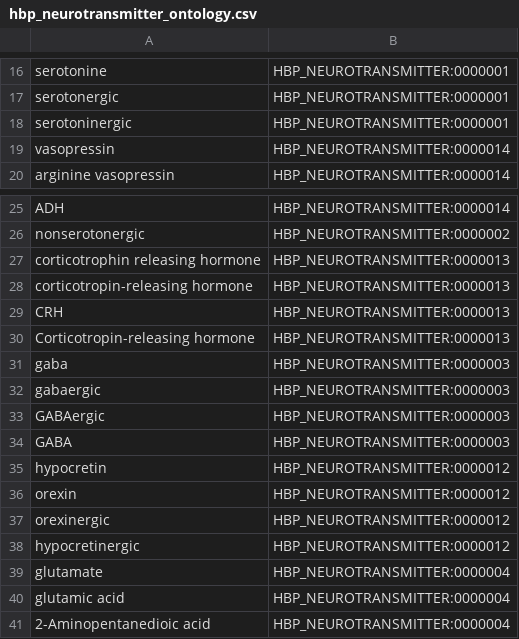
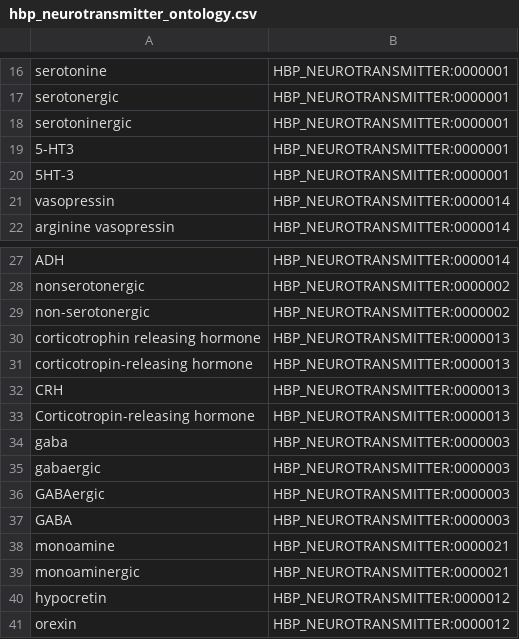
Before and after one commit to renaud/neuroNER, a CSV file: resources/bluima/neuroner/hbp_neurotransmitter_ontology.csv, drawn as a sheet; only a part is shown, gaps mark what is left out; the shorter side is filled out with more unchanged rows; the diff names each change by its address in the sheet, - before the commit and + after, or states it on an @@ line.

```diff
--- a/resources/bluima/neuroner/hbp_neurotransmitter_ontology.csv
+++ b/resources/bluima/neuroner/hbp_neurotransmitter_ontology.csv
+row 19: 5-HT3 | HBP_NEUROTRANSMITTER:0000001
+row 20: 5HT-3 | HBP_NEUROTRANSMITTER:0000001
+row 29: non-serotonergic | HBP_NEUROTRANSMITTER:0000002
+row 38: monoamine | HBP_NEUROTRANSMITTER:0000021
+row 39: monoaminergic | HBP_NEUROTRANSMITTER:0000021
```
Also changed, not shown: resources/bluima/neuroner/hbp_developmental_ontology.csv, resources/bluima/neuroner/hbp_layer_ontology.csv, 5 other files.
